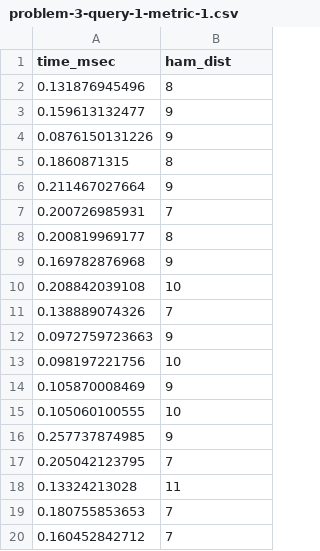
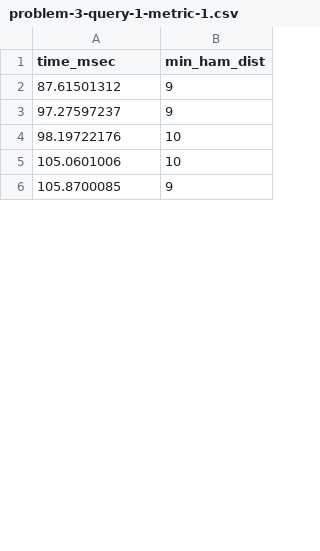
Before and after one commit to mhoward2718/ppaml-cp4, a CSV file: sampleoutput/problem-3-query-1-metric-1.csv, drawn as a sheet; only a part is shown; the diff covers the shown part only.

Commit message:
Add informative profile examples for queries.
Added informative profiles for all CP4 sub-problems except for
sub-problem number 8. These updated profiles represent the best
informative profiles we could find from the submitted solution data.
Also removed incorrect problem-query-metric examples.

```diff
--- a/sampleoutput/problem-3-query-1-metric-1.csv
+++ b/sampleoutput/problem-3-query-1-metric-1.csv
@@ -1,20 +1,6 @@
-time_msec,ham_dist
-0.131876945496,8
-0.159613132477,9
-0.0876150131226,9
-0.1860871315,8
-0.211467027664,9
-0.200726985931,7
-0.200819969177,8
-0.169782876968,9
-0.208842039108,10
-0.138889074326,7
-0.0972759723663,9
-0.098197221756,10
-0.105870008469,9
-0.105060100555,10
-0.257737874985,9
-0.205042123795,7
-0.13324213028,11
-0.180755853653,7
-0.160452842712,7
+time_msec,min_ham_dist
+87.61501312,9
+97.27597237,9
+98.19722176,10
+105.0601006,10
+105.8700085,9
```
Also changed, not shown: 30 added rows, 16 removed rows and 1 edited cell elsewhere in this file, sampleoutput/problem-7-query-1-metric-1.csv, 15 other files.
